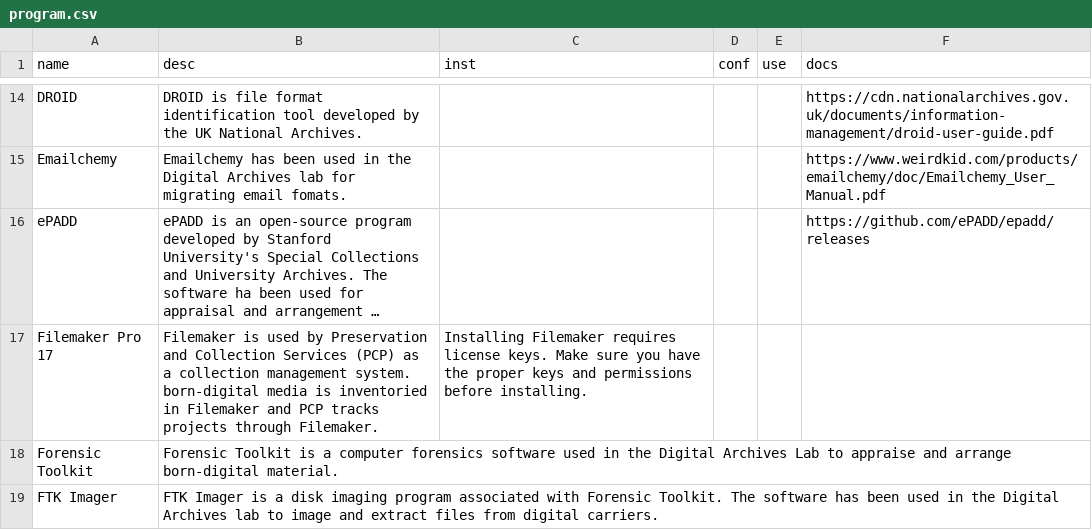
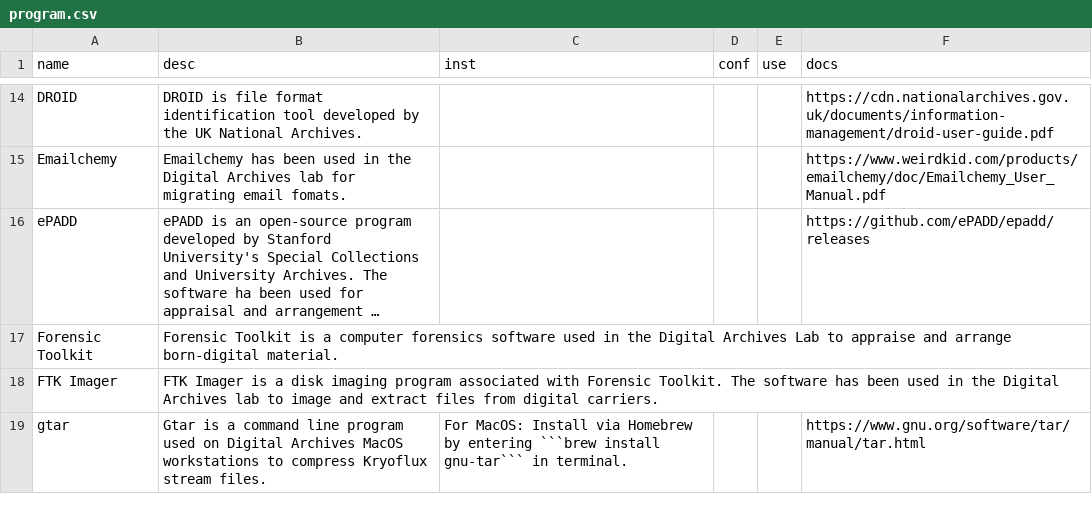
Before and after one commit to NYPL/digarch, a CSV file: _data/program.csv, drawn as a sheet; only a part is shown, gaps mark what is left out; the shorter side is filled out with more unchanged rows; long unchanged cells end in …; the diff names each change by its address in the sheet, - before the commit and + after, or states it on an @@ line.

Commit message:
removed Filemaker entry

```diff
--- a/_data/program.csv
+++ b/_data/program.csv
-row 17: Filemaker Pro 17 | Filemaker is used by Preservation and Collection Services (PCP) as a collection management system. born-digital media is inventoried in Filemaker and PCP tracks projects through Filemaker. | Installing Filemaker requires license keys. Make sure you have the proper keys and permissions before installing.
```
